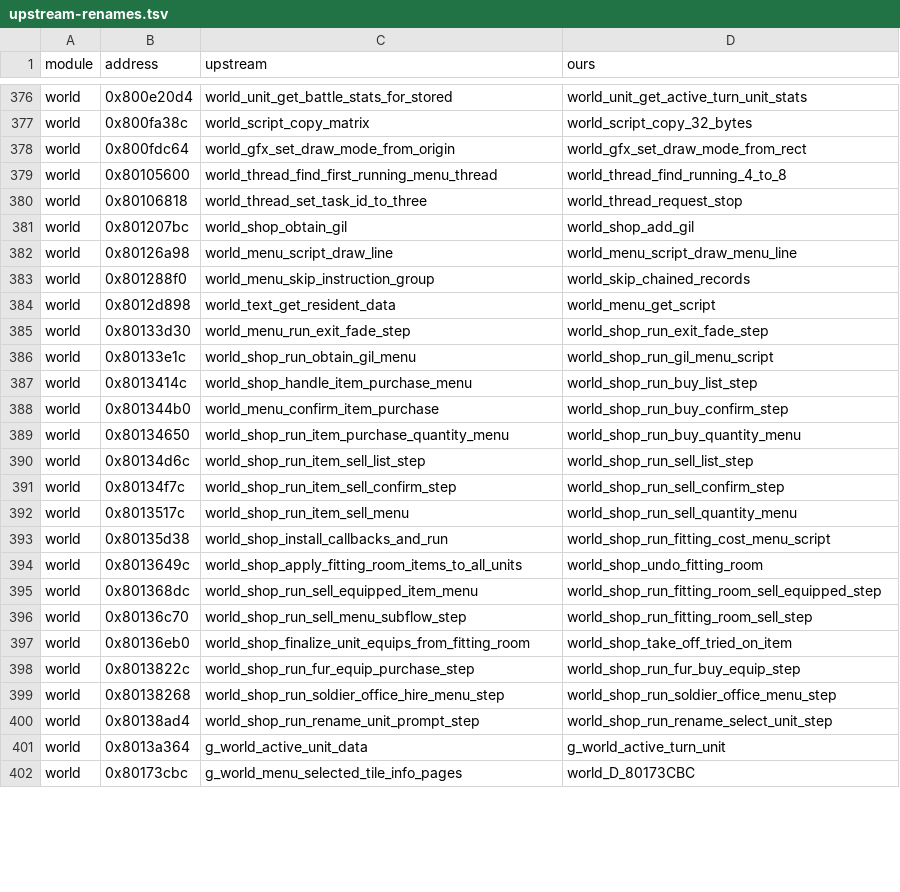
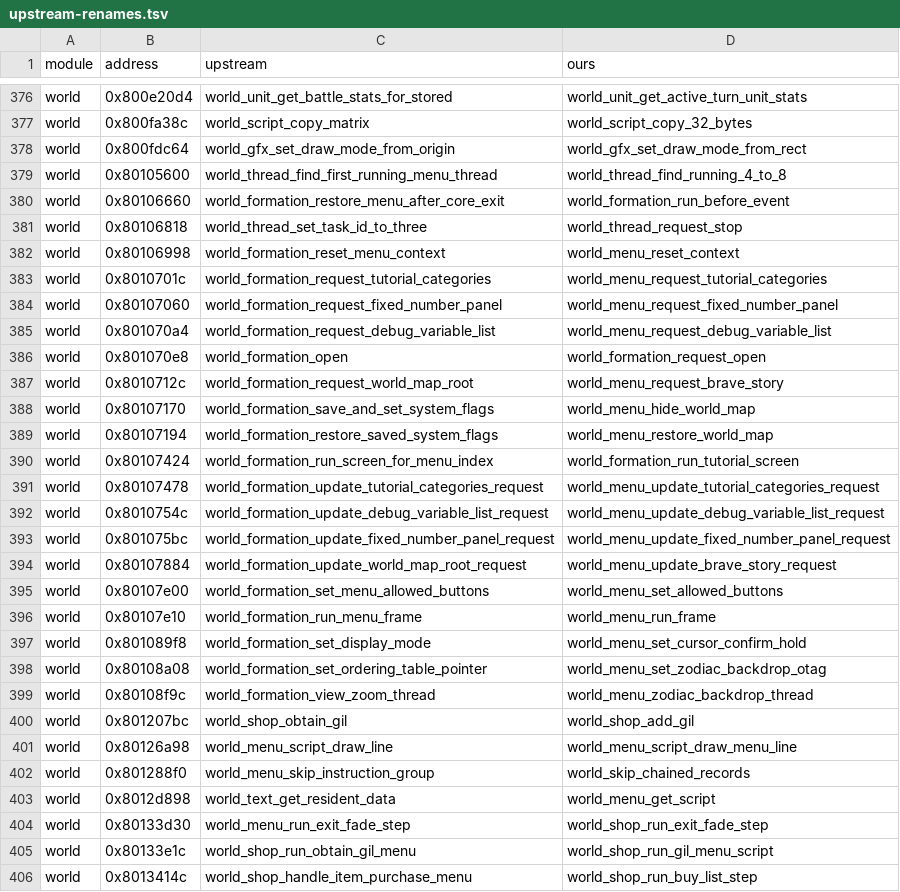
Before and after one commit to LuizORAS/fft_decomp-semantic, a TSV file: docs/upstream-renames.tsv, drawn as a sheet; only a part is shown, gaps mark what is left out; the shorter side is filled out with more unchanged rows; the diff covers the shown part only.

```diff
--- a/docs/upstream-renames.tsv
+++ b/docs/upstream-renames.tsv
@@ -379,3 +379,22 @@ world	0x800fdc64	world_gfx_set_draw_mode_from_origin	world_gfx_set_draw_mode_fro
 world	0x80105600	world_thread_find_first_running_menu_thread	world_thread_find_running_4_to_8
+world	0x80106660	world_formation_restore_menu_after_core_exit	world_formation_run_before_event
 world	0x80106818	world_thread_set_task_id_to_three	world_thread_request_stop
+world	0x80106998	world_formation_reset_menu_context	world_menu_reset_context
+world	0x8010701c	world_formation_request_tutorial_categories	world_menu_request_tutorial_categories
+world	0x80107060	world_formation_request_fixed_number_panel	world_menu_request_fixed_number_panel
+world	0x801070a4	world_formation_request_debug_variable_list	world_menu_request_debug_variable_list
+world	0x801070e8	world_formation_open	world_formation_request_open
+world	0x8010712c	world_formation_request_world_map_root	world_menu_request_brave_story
+world	0x80107170	world_formation_save_and_set_system_flags	world_menu_hide_world_map
+world	0x80107194	world_formation_restore_saved_system_flags	world_menu_restore_world_map
+world	0x80107424	world_formation_run_screen_for_menu_index	world_formation_run_tutorial_screen
+world	0x80107478	world_formation_update_tutorial_categories_request	world_menu_update_tutorial_categories_request
+world	0x8010754c	world_formation_update_debug_variable_list_request	world_menu_update_debug_variable_list_request
+world	0x801075bc	world_formation_update_fixed_number_panel_request	world_menu_update_fixed_number_panel_request
+world	0x80107884	world_formation_update_world_map_root_request	world_menu_update_brave_story_request
+world	0x80107e00	world_formation_set_menu_allowed_buttons	world_menu_set_allowed_buttons
+world	0x80107e10	world_formation_run_menu_frame	world_menu_run_frame
+world	0x801089f8	world_formation_set_display_mode	world_menu_set_cursor_confirm_hold
+world	0x80108a08	world_formation_set_ordering_table_pointer	world_menu_set_zodiac_backdrop_otag
+world	0x80108f9c	world_formation_view_zoom_thread	world_menu_zodiac_backdrop_thread
 world	0x801207bc	world_shop_obtain_gil	world_shop_add_gil
```
Also changed, not shown: 19 added rows and 1 edited cell elsewhere in this file, 59 other files.
